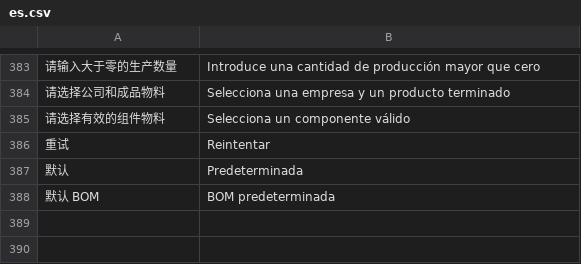
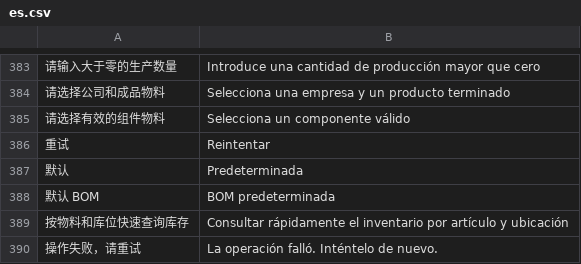
Before and after one commit to yueweiit/DeepLinkERP, a CSV file: mobile_operations/translations/es.csv, drawn as a sheet; only a part is shown, gaps mark what is left out.

Commit message:
补充移动库存查询与操作提示的西班牙语翻译

```diff
--- a/mobile_operations/translations/es.csv
+++ b/mobile_operations/translations/es.csv
@@ -388 +388,3 @@
 "默认 BOM","BOM predeterminada"
+按物料和库位快速查询库存,Consultar rápidamente el inventario por artículo y ubicación
+操作失败，请重试,La operación falló. Inténtelo de nuevo.
```
